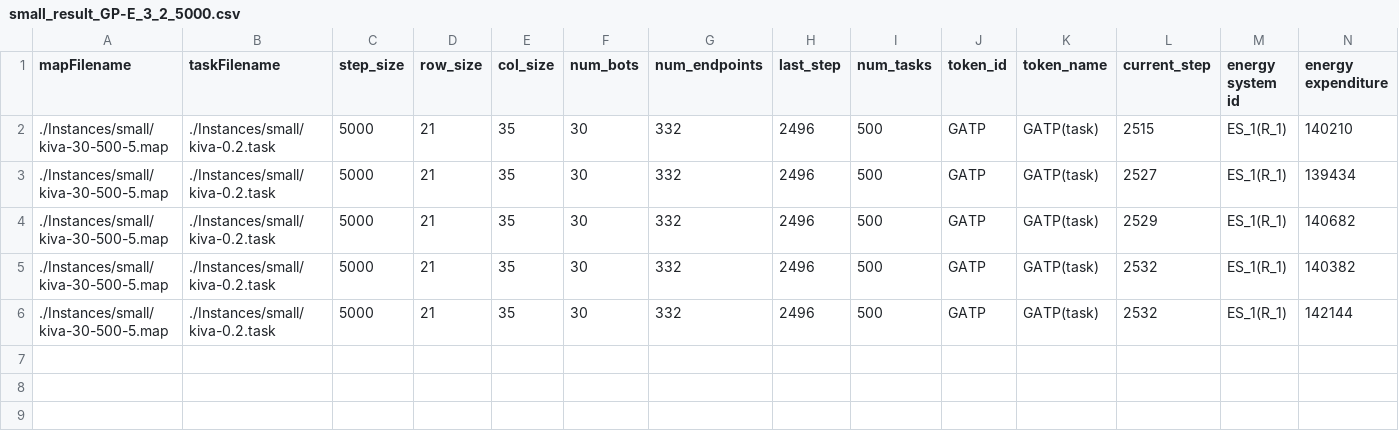
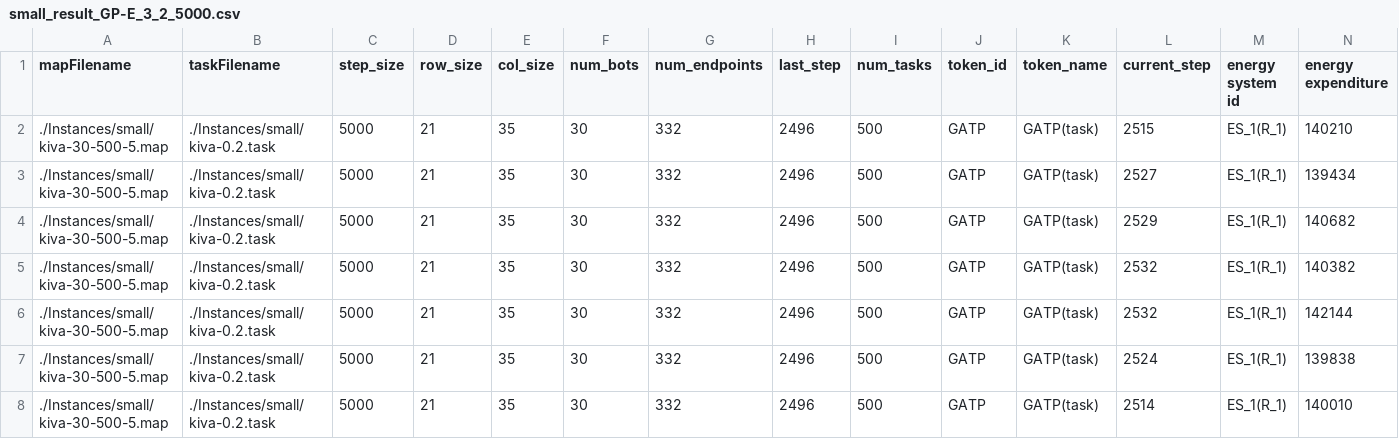
Before and after one commit to jrmouro/https---github.com-jrmouro-mapd, a CSV file: results/small_result_GP-E_3_2_5000.csv, drawn as a sheet; only a part is shown; rows hold the shown columns only; the diff names each change by its address in the sheet, - before the commit and + after, or states it on an @@ line.

```diff
--- a/results/small_result_GP-E_3_2_5000.csv
+++ b/results/small_result_GP-E_3_2_5000.csv
+row 7: ./Instances/small/kiva-30-500-5.map | ./Instances/small/kiva-0.2.task | 5000 | 21 | 35 | 30 | 332 | 2496 | 500 | GATP | GATP(task) | 2524 | ES_1(R_1) | 139838
+row 8: ./Instances/small/kiva-30-500-5.map | ./Instances/small/kiva-0.2.task | 5000 | 21 | 35 | 30 | 332 | 2496 | 500 | GATP | GATP(task) | 2514 | ES_1(R_1) | 140010
```
Also changed, not shown: results/small_result_GP-E_1_2_5000.csv, results/small_result_GP-E_2_2_5000.csv, 1 other file.
